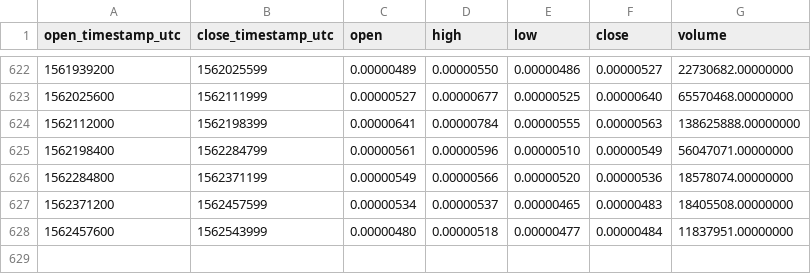
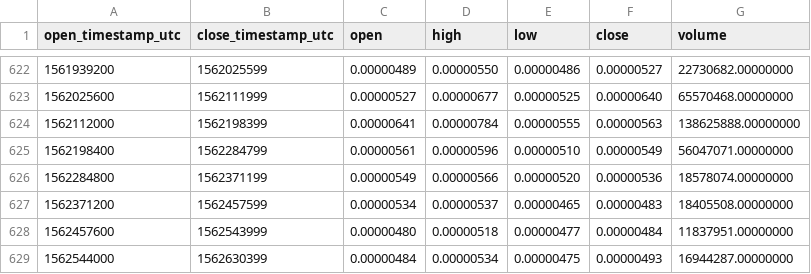
Before and after one commit to cryptobigbro/binance-ASTBTC, a CSV file: binance-ASTBTC-1d.csv, drawn as a sheet; only a part is shown, gaps mark what is left out.

Commit message:
Update OHLCV data.

```diff
--- a/binance-ASTBTC-1d.csv
+++ b/binance-ASTBTC-1d.csv
@@ -628 +628,2 @@ open_timestamp_utc,close_timestamp_utc,open,high,low,close,volume
 1562457600,1562543999,0.00000480,0.00000518,0.00000477,0.00000484,11837951.00000000
+1562544000,1562630399,0.00000484,0.00000534,0.00000475,0.00000493,16944287.00000000
```
Also changed, not shown: 1 other file.
